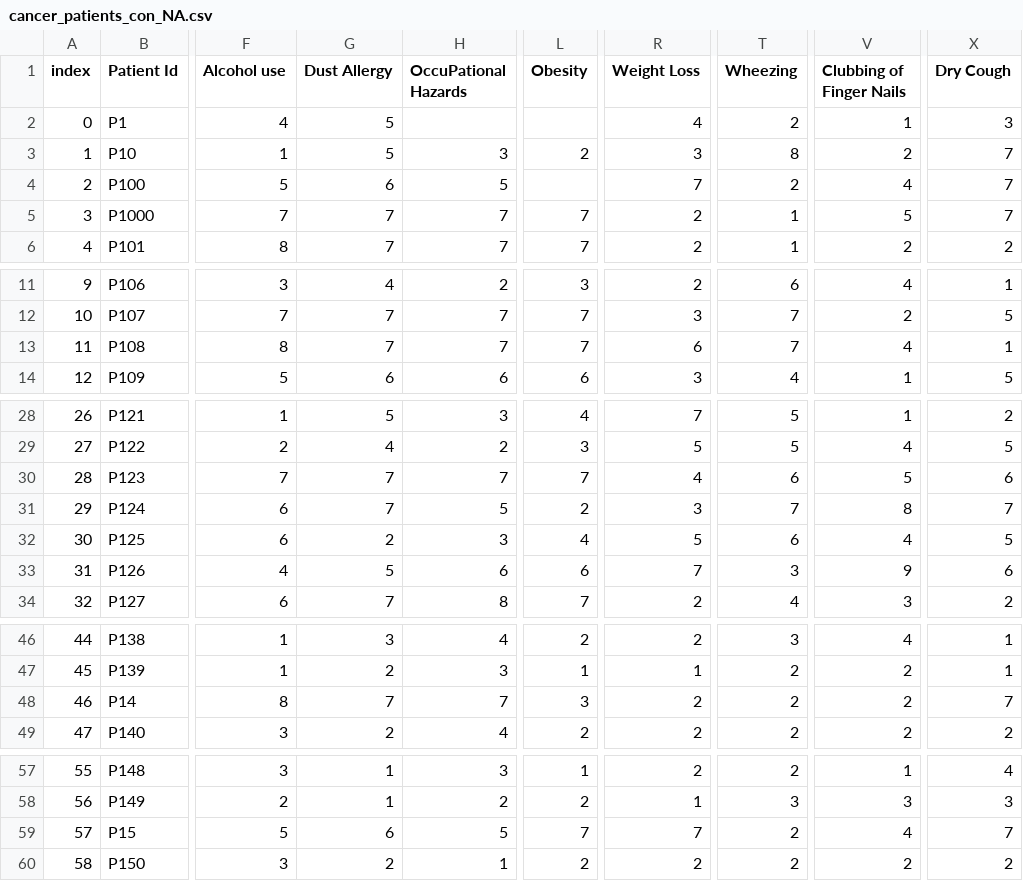
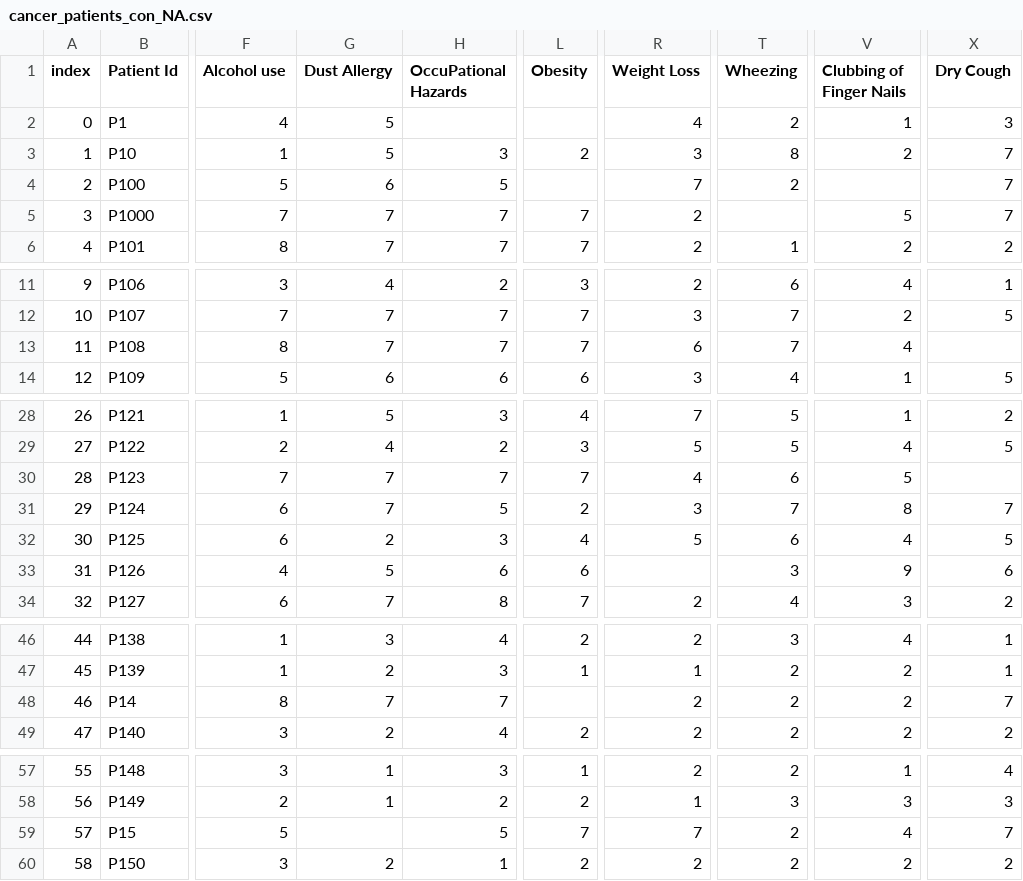
Before and after one commit to lauterre/Decision_Tree_Classifier, a CSV file: datasets/cancer_patients_con_NA.csv, drawn as a sheet; only a part is shown, gaps mark what is left out; the diff names each change by its address in the sheet, - before the commit and + after, or states it on an @@ line.

```diff
--- a/datasets/cancer_patients_con_NA.csv
+++ b/datasets/cancer_patients_con_NA.csv
-V4 (Clubbing of Finger Nails): 4
+V4 (Clubbing of Finger Nails): (empty)
-T5 (Wheezing): 1
+T5 (Wheezing): (empty)
-X13 (Dry Cough): 1
+X13 (Dry Cough): (empty)
-X30 (Dry Cough): 6
+X30 (Dry Cough): (empty)
-R33 (Weight Loss): 7
+R33 (Weight Loss): (empty)
-L48 (Obesity): 3
+L48 (Obesity): (empty)
-G59 (Dust Allergy): 6
+G59 (Dust Allergy): (empty)
```
Also changed, not shown: 1 other file.
